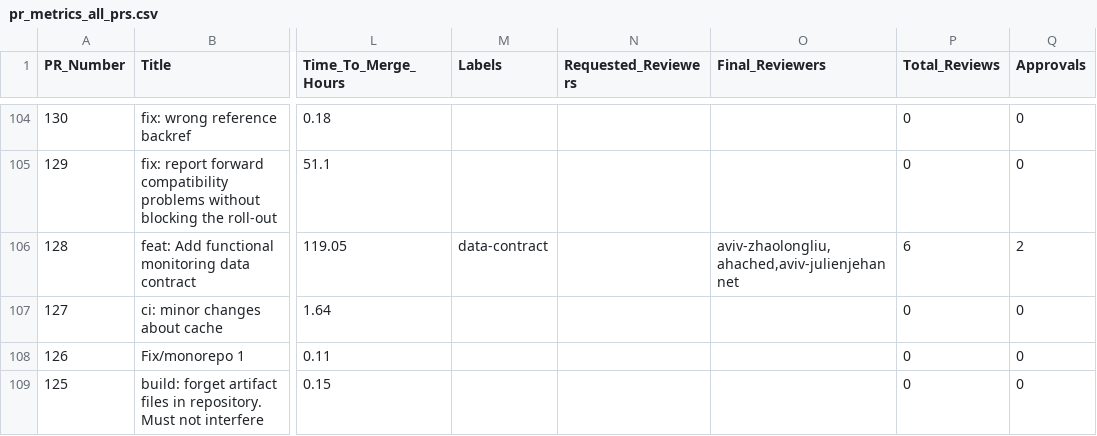
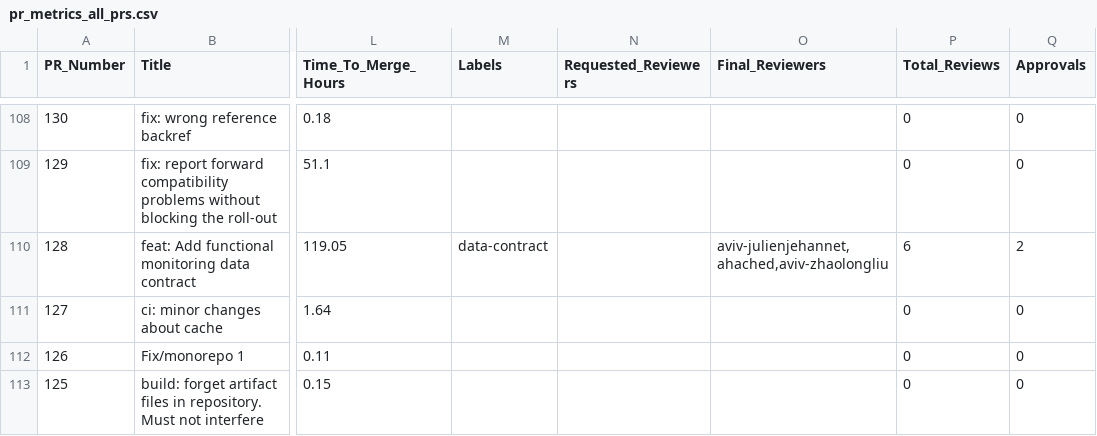
Before and after one commit to aviv-fathallahelmasri/pr-analytics-dashboard, a CSV file: data/pr_metrics_all_prs.csv, drawn as a sheet; only a part is shown, gaps mark what is left out; addresses are those after the commit; the diff covers the shown part only; the diff names each change by its address in the sheet, - before the commit and + after, or states it on an @@ line.

```diff
--- a/data/pr_metrics_all_prs.csv
+++ b/data/pr_metrics_all_prs.csv
-O110 (Final_Reviewers): aviv-zhaolongliu,ahached,aviv-julienjehannet
+O110 (Final_Reviewers): aviv-julienjehannet,ahached,aviv-zhaolongliu
```
Also changed, not shown: 4 added rows and 43 edited cells elsewhere in this file, 2 other files.
